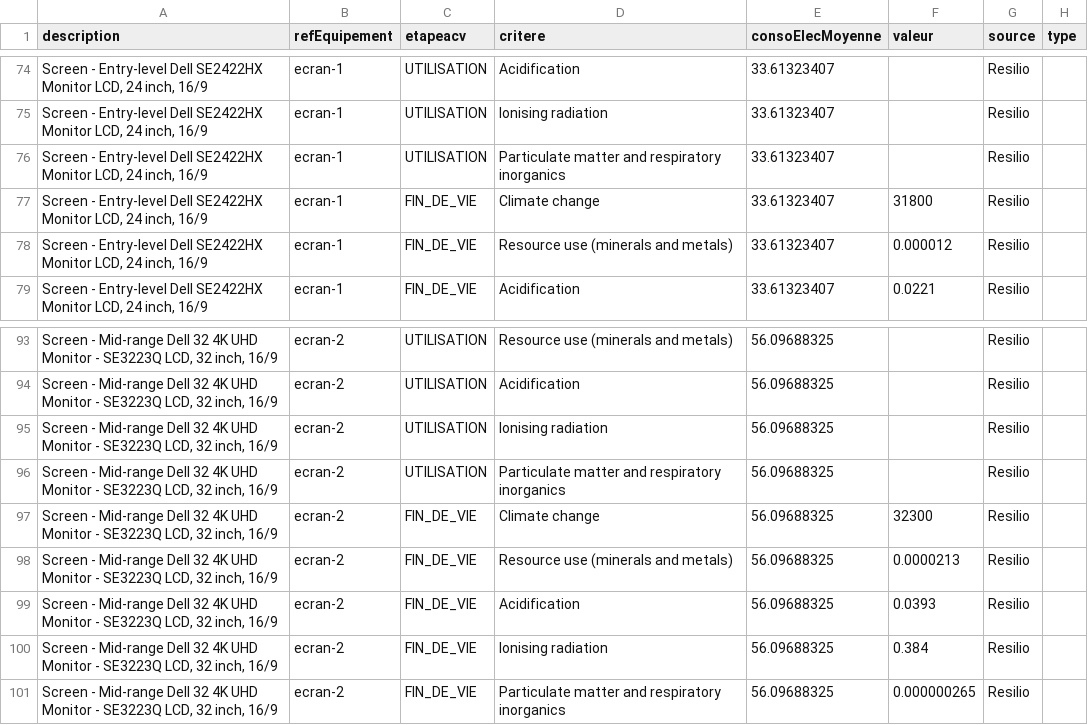
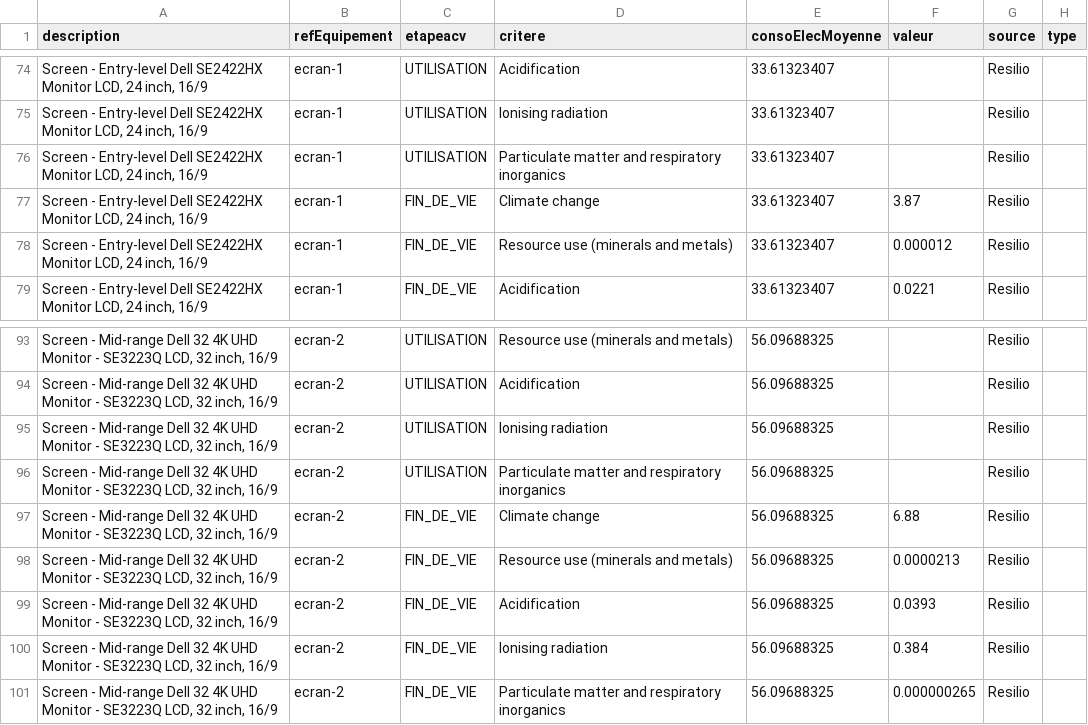
Before and after one commit to ansforge/Eval-Carbone-SIH, a CSV file: infra/roles/referential/files/input_ref/impactequipements.csv, drawn as a sheet; only a part is shown, gaps mark what is left out.

```diff
--- a/infra/roles/referential/files/input_ref/impactequipements.csv
+++ b/infra/roles/referential/files/input_ref/impactequipements.csv
@@ -76,3 +76,3 @@ Screen - Entry-level	 Dell SE2422HX Monitor LCD, 24 inch, 16/9;ecran-1;UTILISATI
 Screen - Entry-level	 Dell SE2422HX Monitor LCD, 24 inch, 16/9;ecran-1;UTILISATION;Particulate matter and respiratory inorganics;33.61323407;;Resilio;
-Screen - Entry-level	 Dell SE2422HX Monitor LCD, 24 inch, 16/9;ecran-1;FIN_DE_VIE;Climate change;33.61323407;31800;Resilio;
+Screen - Entry-level	 Dell SE2422HX Monitor LCD, 24 inch, 16/9;ecran-1;FIN_DE_VIE;Climate change;33.61323407;3.87;Resilio;
 Screen - Entry-level	 Dell SE2422HX Monitor LCD, 24 inch, 16/9;ecran-1;FIN_DE_VIE;Resource use (minerals and metals);33.61323407;0.000012;Resilio;
@@ -96,3 +96,3 @@ Screen - Mid-range Dell 32 4K UHD Monitor - SE3223Q LCD, 32 inch, 16/9;ecran-2;U
 Screen - Mid-range Dell 32 4K UHD Monitor - SE3223Q LCD, 32 inch, 16/9;ecran-2;UTILISATION;Particulate matter and respiratory inorganics;56.09688325;;Resilio;
-Screen - Mid-range Dell 32 4K UHD Monitor - SE3223Q LCD, 32 inch, 16/9;ecran-2;FIN_DE_VIE;Climate change;56.09688325;32300;Resilio;
+Screen - Mid-range Dell 32 4K UHD Monitor - SE3223Q LCD, 32 inch, 16/9;ecran-2;FIN_DE_VIE;Climate change;56.09688325;6.88;Resilio;
 Screen - Mid-range Dell 32 4K UHD Monitor - SE3223Q LCD, 32 inch, 16/9;ecran-2;FIN_DE_VIE;Resource use (minerals and metals);56.09688325;0.0000213;Resilio;
```
Also changed, not shown: 50 other files.
